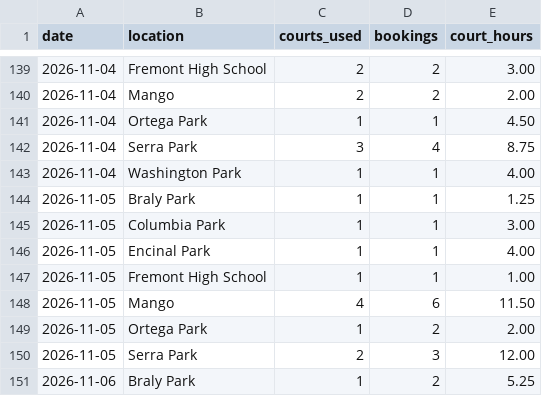
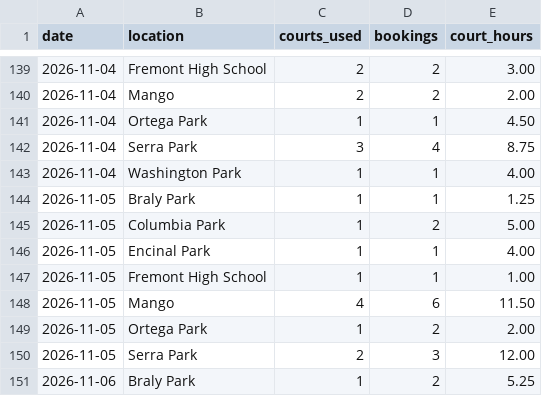
Before and after one commit to shudengnyc/SNV_CT_Schdedule, a CSV file: data/usage_daily.csv, drawn as a sheet; only a part is shown, gaps mark what is left out; the diff covers the shown part only.

```diff
--- a/data/usage_daily.csv
+++ b/data/usage_daily.csv
@@ -144,3 +144,3 @@ date,location,courts_used,bookings,court_hours
 2026-11-05,Braly Park,1,1,1.25
-2026-11-05,Columbia Park,1,1,3.00
+2026-11-05,Columbia Park,1,2,5.00
 2026-11-05,Encinal Park,1,1,4.00
```
Also changed, not shown: 15 added rows and 1 edited cell elsewhere in this file, data/bookings.csv, data/changes.csv.
